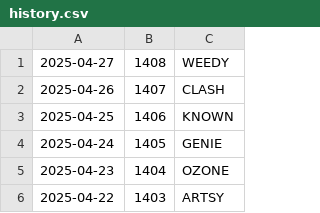
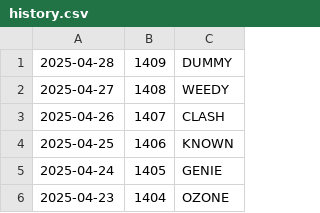
Before and after one commit to jdmcleod/wordle_imessage_stats, a CSV file: data/history.csv, drawn as a sheet; only a part is shown; the shorter side is filled out with more unchanged rows; the diff names each change by its address in the sheet, - before the commit and + after, or states it on an @@ line.

```diff
--- a/data/history.csv
+++ b/data/history.csv
+row 1: 2025-04-28 | 1409 | DUMMY
```
Also changed, not shown: 4 other files.
